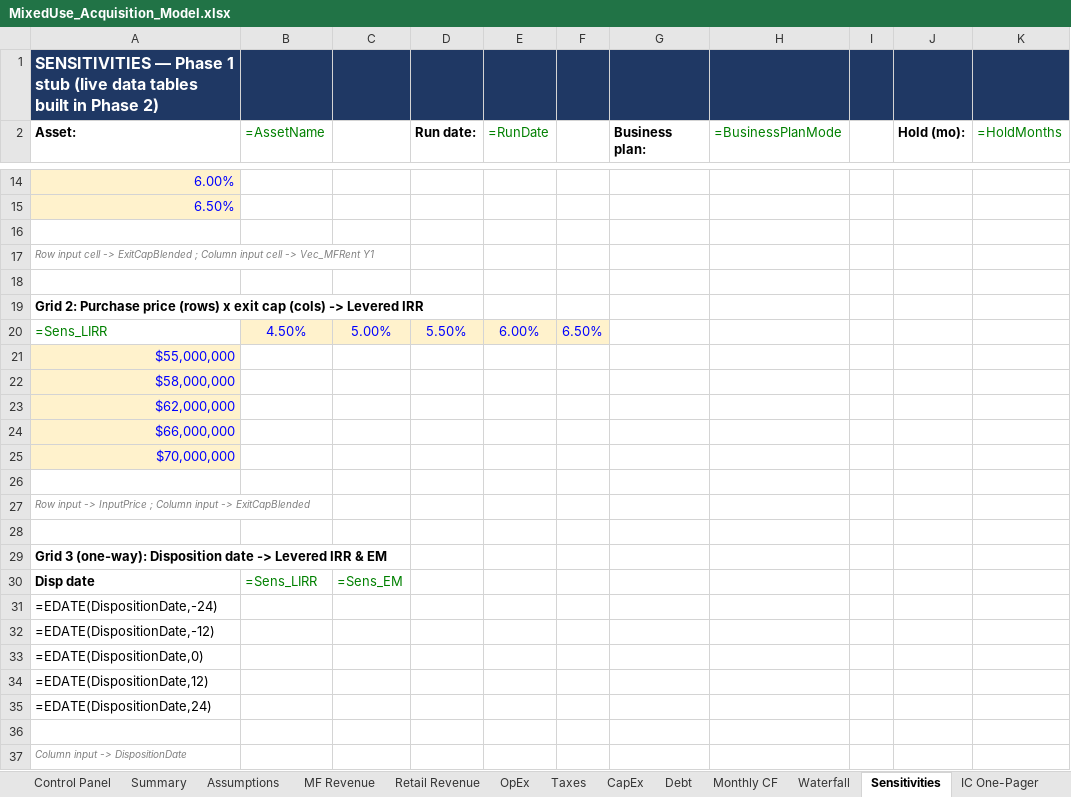
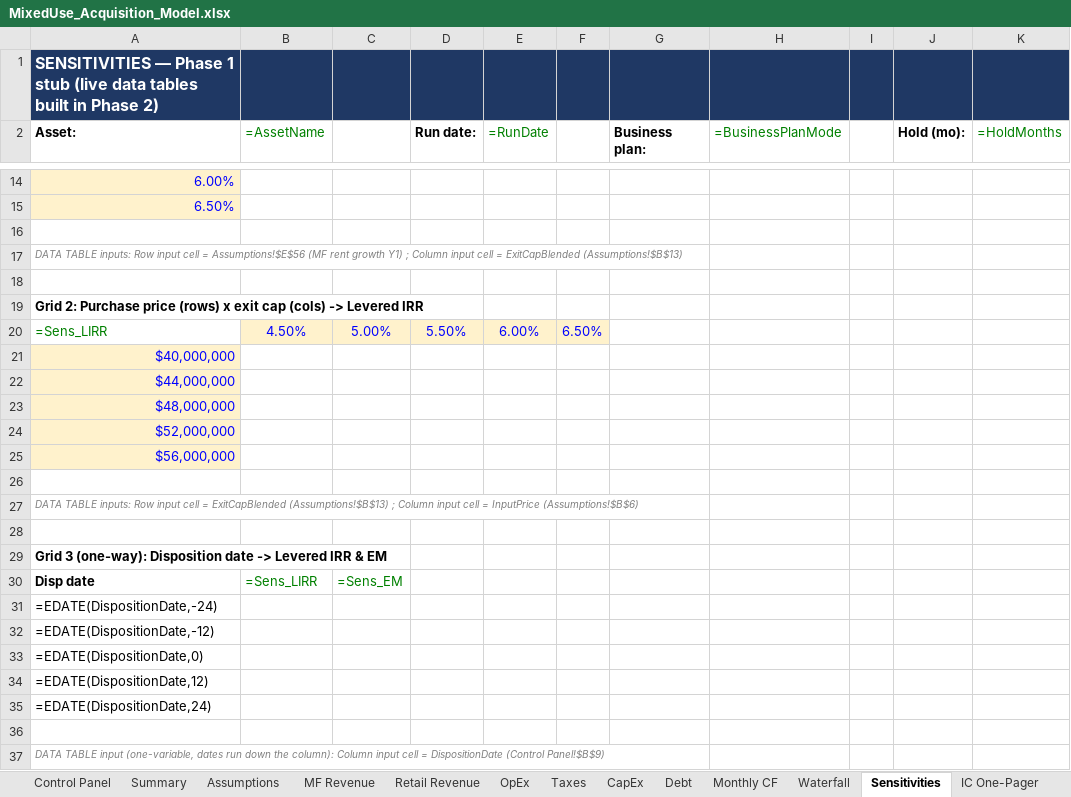
Before and after one commit to Douglasaboard1/wesportal, an Excel workbook: MixedUse_Acquisition_Model.xlsx, sheet Sensitivities, drawn as a sheet; only a part is shown, gaps mark what is left out; values as stored, in another font and other column widths than the file's, no borders; formulas without a stored value are shown as written; the diff names each change by its address in the sheet, - before the commit and + after, or states it on an @@ line.

```diff
--- a/MixedUse_Acquisition_Model.xlsx (sheet Sensitivities)
+++ b/MixedUse_Acquisition_Model.xlsx (sheet Sensitivities)
-A17 (Asset:): Row input cell -> ExitCapBlended ; Column input cell -> Vec_MFRent Y1
+A17 (Asset:): DATA TABLE inputs: Row input cell = Assumptions!$E$56 (MF rent growth Y1) ; Column input cell = ExitCapBlended (Assumptions!$B$13)
-A21 (Asset:): $55,000,000
+A21 (Asset:): $40,000,000
-A22 (Asset:): $58,000,000
+A22 (Asset:): $44,000,000
-A23 (Asset:): $62,000,000
+A23 (Asset:): $48,000,000
-A24 (Asset:): $66,000,000
+A24 (Asset:): $52,000,000
-A25 (Asset:): $70,000,000
+A25 (Asset:): $56,000,000
-A27 (Asset:): Row input -> InputPrice ; Column input -> ExitCapBlended
+A27 (Asset:): DATA TABLE inputs: Row input cell = ExitCapBlended (Assumptions!$B$13) ; Column input cell = InputPrice (Assumptions!$B$6)
-A37 (Asset:): Column input -> DispositionDate
+A37 (Asset:): DATA TABLE input (one-variable, dates run down the column): Column input cell = DispositionDate (Control Panel!$B$9)
```
Also changed, not shown: 2 other files.
